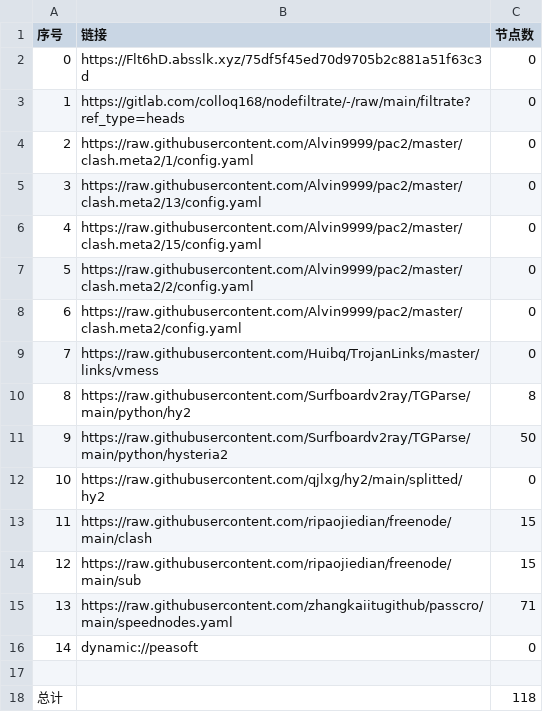
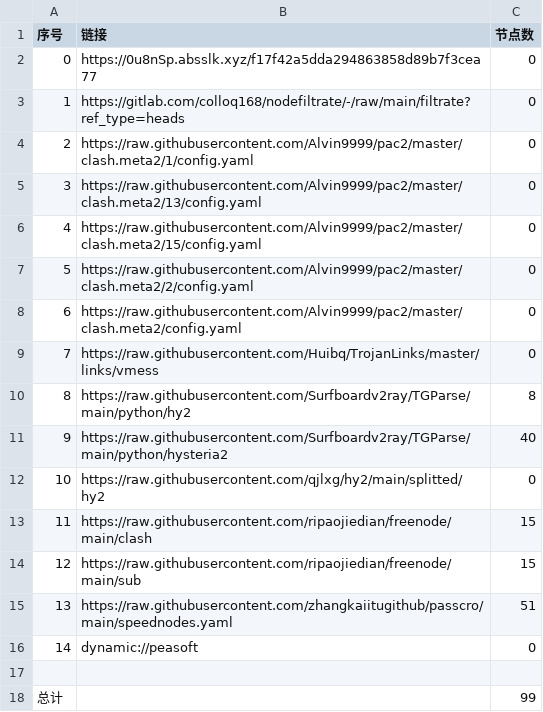
Before and after one commit to suanxidanian/AutoMergePublicNodes, a CSV file: list_result.csv, drawn as a sheet.

```diff
--- a/list_result.csv
+++ b/list_result.csv
@@ -1,3 +1,3 @@
 序号,链接,节点数
-0,https://Flt6hD.absslk.xyz/75df5f45ed70d9705b2c881a51f63c3d,0
+0,https://0u8nSp.absslk.xyz/f17f42a5dda294863858d89b7f3cea77,0
 1,https://gitlab.com/colloq168/nodefiltrate/-/raw/main/filtrate?ref_type=heads,0
@@ -10,3 +10,3 @@
 8,https://raw.githubusercontent.com/Surfboardv2ray/TGParse/main/python/hy2,8
-9,https://raw.githubusercontent.com/Surfboardv2ray/TGParse/main/python/hysteria2,50
+9,https://raw.githubusercontent.com/Surfboardv2ray/TGParse/main/python/hysteria2,40
 10,https://raw.githubusercontent.com/qjlxg/hy2/main/splitted/hy2,0
@@ -14,5 +14,5 @@
 12,https://raw.githubusercontent.com/ripaojiedian/freenode/main/sub,15
-13,https://raw.githubusercontent.com/zhangkaiitugithub/passcro/main/speednodes.yaml,71
+13,https://raw.githubusercontent.com/zhangkaiitugithub/passcro/main/speednodes.yaml,51
 14,dynamic://peasoft,0
 
-总计,,118
+总计,,99
```
Also changed, not shown: 14 other files.
